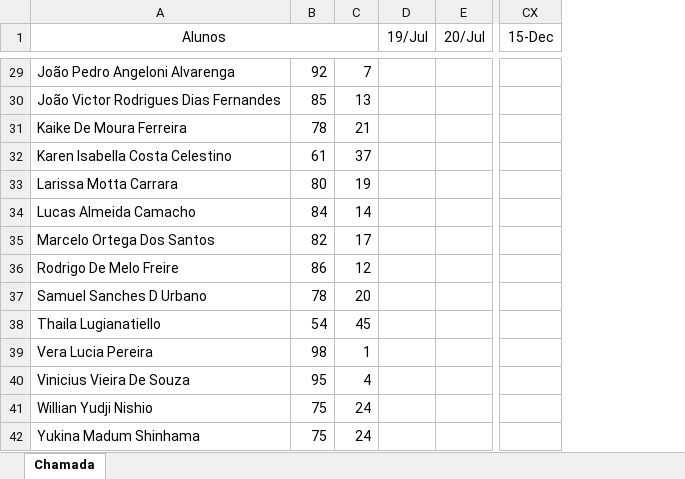
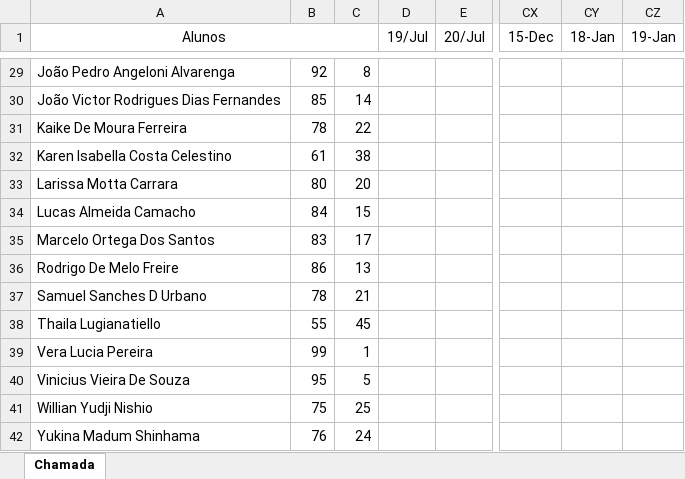
Before and after one commit to wellifabio/senai2023, an Excel workbook: 3des/frequencia.xlsx, sheet Chamada, drawn as a sheet; only a part is shown, gaps mark what is left out; values as stored, in another font and other column widths than the file's, no borders; conditional formats not drawn; the diff covers the shown part only; the diff names each change by its address in the sheet, - before the commit and + after, or states it on an @@ line.

Commit message:
chamada

```diff
--- a/3des/frequencia.xlsx (sheet Chamada)
+++ b/3des/frequencia.xlsx (sheet Chamada)
+column CY (18-Jan), empty
+column CZ (19-Jan), empty
-C29: 7
+C29: 8
-C30: 13
+C30: 14
-C31: 21
+C31: 22
-C32: 37
+C32: 38
-C33: 19
+C33: 20
-C34: 14
+C34: 15
-B35: 82
+B35: 83
-C36: 12
+C36: 13
-C37: 20
+C37: 21
-B38: 54
+B38: 55
-B39: 98
+B39: 99
-C40: 4
+C40: 5
-C41: 24
+C41: 25
-B42: 75
+B42: 76
```
Also changed, not shown: 18 edited cells elsewhere in this sheet, 1des/frequencia.xlsx.
